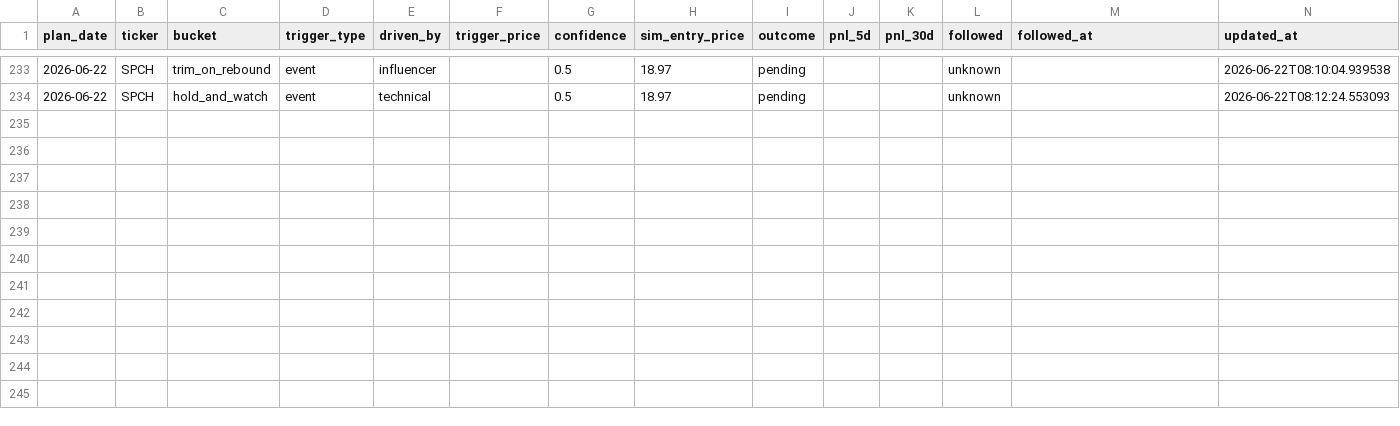
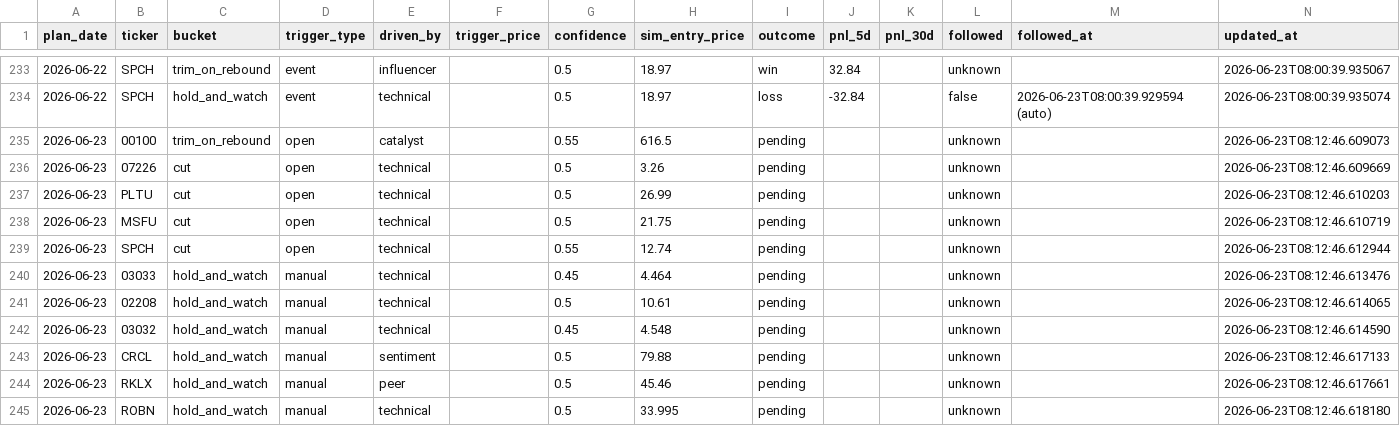
Before and after one commit to KCNyu/clawock, a CSV file: memory/calibration.csv, drawn as a sheet; only a part is shown, gaps mark what is left out; the diff covers the shown part only.

```diff
--- a/memory/calibration.csv
+++ b/memory/calibration.csv
@@ -233,2 +233,13 @@ plan_date,ticker,bucket,trigger_type,driven_by,trigger_price,confidence,sim_entr
-2026-06-22,SPCH,trim_on_rebound,event,influencer,,0.5,18.97,pending,,,unknown,,2026-06-22T08:10:04.939538
-2026-06-22,SPCH,hold_and_watch,event,technical,,0.5,18.97,pending,,,unknown,,2026-06-22T08:12:24.553093
+2026-06-22,SPCH,trim_on_rebound,event,influencer,,0.5,18.97,win,32.84,,unknown,,2026-06-23T08:00:39.935067
+2026-06-22,SPCH,hold_and_watch,event,technical,,0.5,18.97,loss,-32.84,,false,2026-06-23T08:00:39.929594 (auto),2026-06-23T08:00:39.935074
+2026-06-23,00100,trim_on_rebound,open,catalyst,,0.55,616.5,pending,,,unknown,,2026-06-23T08:12:46.609073
+2026-06-23,07226,cut,open,technical,,0.5,3.26,pending,,,unknown,,2026-06-23T08:12:46.609669
+2026-06-23,PLTU,cut,open,technical,,0.5,26.99,pending,,,unknown,,2026-06-23T08:12:46.610203
+2026-06-23,MSFU,cut,open,technical,,0.5,21.75,pending,,,unknown,,2026-06-23T08:12:46.610719
+2026-06-23,SPCH,cut,open,technical,,0.55,12.74,pending,,,unknown,,2026-06-23T08:12:46.612944
+2026-06-23,03033,hold_and_watch,manual,technical,,0.45,4.464,pending,,,unknown,,2026-06-23T08:12:46.613476
+2026-06-23,02208,hold_and_watch,manual,technical,,0.5,10.61,pending,,,unknown,,2026-06-23T08:12:46.614065
+2026-06-23,03032,hold_and_watch,manual,technical,,0.45,4.548,pending,,,unknown,,2026-06-23T08:12:46.614590
+2026-06-23,CRCL,hold_and_watch,manual,sentiment,,0.5,79.88,pending,,,unknown,,2026-06-23T08:12:46.617133
+2026-06-23,RKLX,hold_and_watch,manual,peer,,0.5,45.46,pending,,,unknown,,2026-06-23T08:12:46.617661
+2026-06-23,ROBN,hold_and_watch,manual,technical,,0.5,33.995,pending,,,unknown,,2026-06-23T08:12:46.618180
```
Also changed, not shown: 60 edited cells elsewhere in this file, 12 other files.
